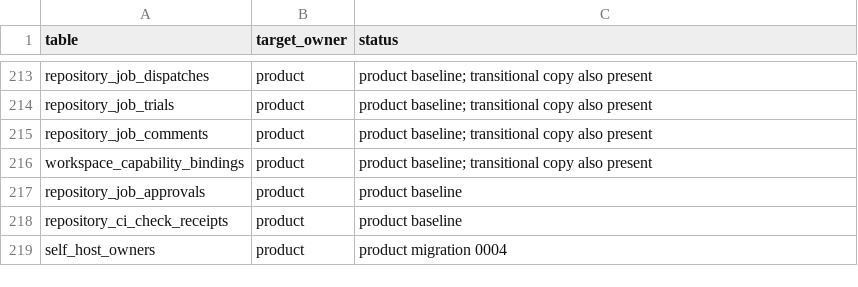
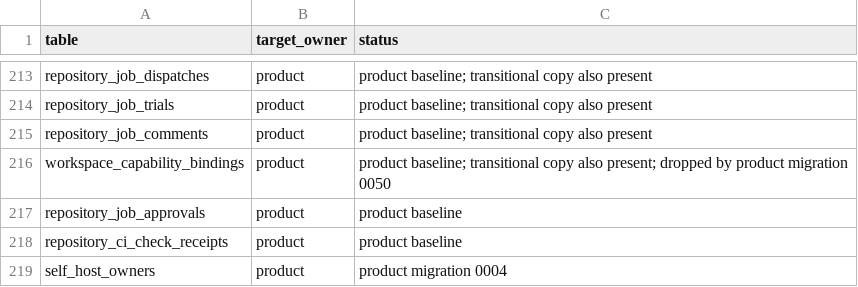
Before and after one commit to Plue-AI/smithers, a CSV file: packages/backend/db/ownership.csv, drawn as a sheet; only a part is shown, gaps mark what is left out.

```diff
--- a/packages/backend/db/ownership.csv
+++ b/packages/backend/db/ownership.csv
@@ -215,3 +215,3 @@ repository_job_trials,product,product baseline; transitional copy also present
 repository_job_comments,product,product baseline; transitional copy also present
-workspace_capability_bindings,product,product baseline; transitional copy also present
+workspace_capability_bindings,product,product baseline; transitional copy also present; dropped by product migration 0050
 repository_job_approvals,product,product baseline
```
Also changed, not shown: 21 other files.
